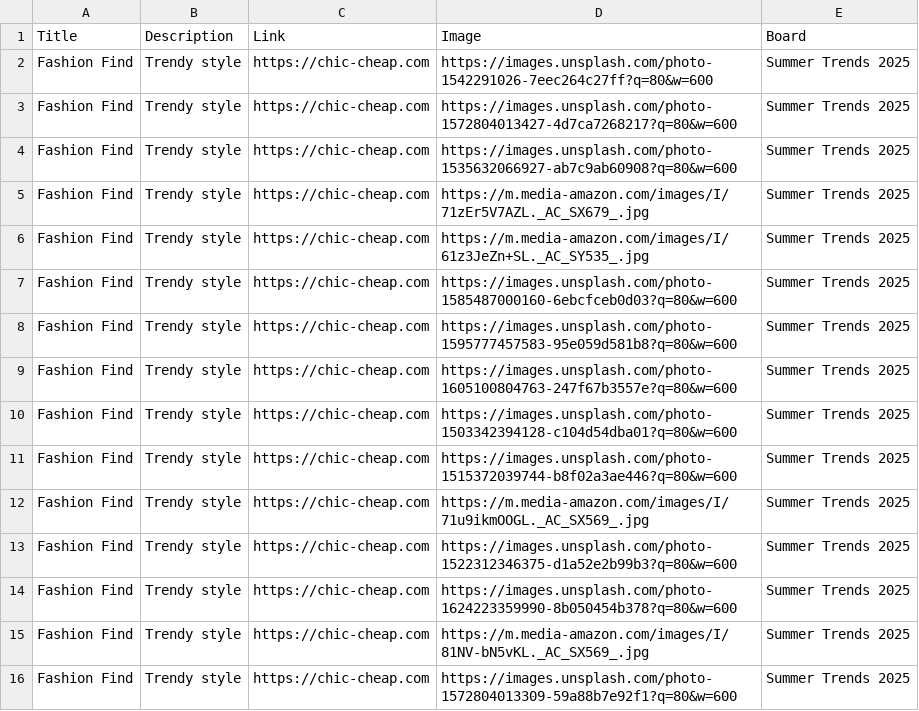
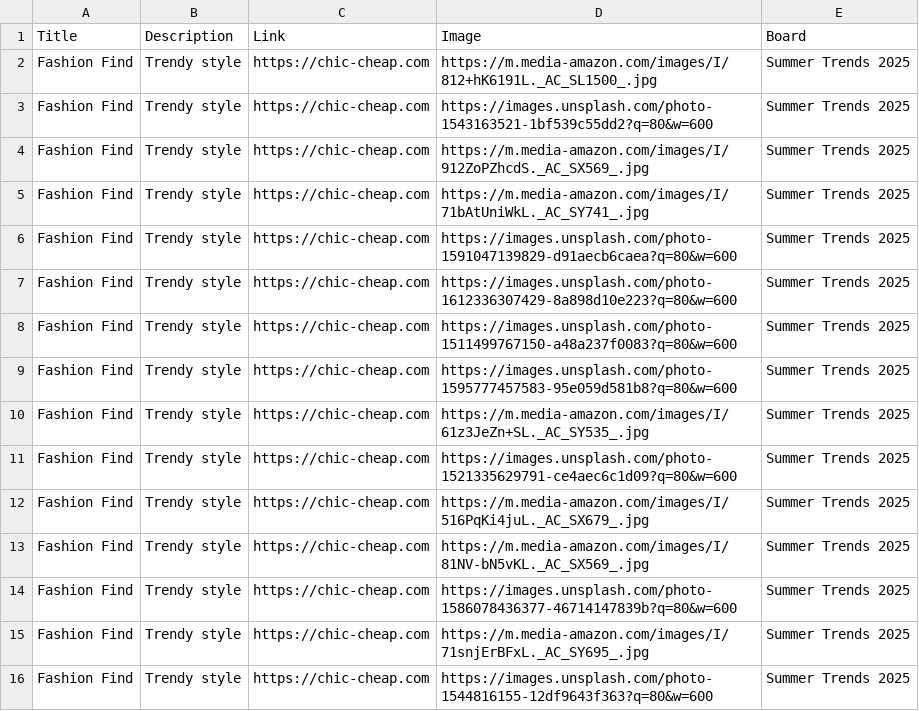
Before and after one commit to roccozoom/chic-cheap, a CSV file: pinterest_upload.csv, drawn as a sheet.

Commit message:
Daily Update: Data, XML & CSV

```diff
--- a/pinterest_upload.csv
+++ b/pinterest_upload.csv
@@ -1,16 +1,16 @@
 "Title","Description","Link","Image","Board"
-"Fashion Find","Trendy style","https://chic-cheap.com","https://images.unsplash.com/photo-1542291026-7eec264c27ff?q=80&w=600","Summer Trends 2025"
-"Fashion Find","Trendy style","https://chic-cheap.com","https://images.unsplash.com/photo-1572804013427-4d7ca7268217?q=80&w=600","Summer Trends 2025"
-"Fashion Find","Trendy style","https://chic-cheap.com","https://images.unsplash.com/photo-1535632066927-ab7c9ab60908?q=80&w=600","Summer Trends 2025"
-"Fashion Find","Trendy style","https://chic-cheap.com","https://m.media-amazon.com/images/I/71zEr5V7AZL._AC_SX679_.jpg","Summer Trends 2025"
+"Fashion Find","Trendy style","https://chic-cheap.com","https://m.media-amazon.com/images/I/812+hK6191L._AC_SL1500_.jpg","Summer Trends 2025"
+"Fashion Find","Trendy style","https://chic-cheap.com","https://images.unsplash.com/photo-1543163521-1bf539c55dd2?q=80&w=600","Summer Trends 2025"
+"Fashion Find","Trendy style","https://chic-cheap.com","https://m.media-amazon.com/images/I/912ZoPZhcdS._AC_SX569_.jpg","Summer Trends 2025"
+"Fashion Find","Trendy style","https://chic-cheap.com","https://m.media-amazon.com/images/I/71bAtUniWkL._AC_SY741_.jpg","Summer Trends 2025"
+"Fashion Find","Trendy style","https://chic-cheap.com","https://images.unsplash.com/photo-1591047139829-d91aecb6caea?q=80&w=600","Summer Trends 2025"
+"Fashion Find","Trendy style","https://chic-cheap.com","https://images.unsplash.com/photo-1612336307429-8a898d10e223?q=80&w=600","Summer Trends 2025"
+"Fashion Find","Trendy style","https://chic-cheap.com","https://images.unsplash.com/photo-1511499767150-a48a237f0083?q=80&w=600","Summer Trends 2025"
+"Fashion Find","Trendy style","https://chic-cheap.com","https://images.unsplash.com/photo-1595777457583-95e059d581b8?q=80&w=600","Summer Trends 2025"
 "Fashion Find","Trendy style","https://chic-cheap.com","https://m.media-amazon.com/images/I/61z3JeZn+SL._AC_SY535_.jpg","Summer Trends 2025"
-"Fashion Find","Trendy style","https://chic-cheap.com","https://images.unsplash.com/photo-1585487000160-6ebcfceb0d03?q=80&w=600","Summer Trends 2025"
-"Fashion Find","Trendy style","https://chic-cheap.com","https://images.unsplash.com/photo-1595777457583-95e059d581b8?q=80&w=600","Summer Trends 2025"
-"Fashion Find","Trendy style","https://chic-cheap.com","https://images.unsplash.com/photo-1605100804763-247f67b3557e?q=80&w=600","Summer Trends 2025"
-"Fashion Find","Trendy style","https://chic-cheap.com","https://images.unsplash.com/photo-1503342394128-c104d54dba01?q=80&w=600","Summer Trends 2025"
-"Fashion Find","Trendy style","https://chic-cheap.com","https://images.unsplash.com/photo-1515372039744-b8f02a3ae446?q=80&w=600","Summer Trends 2025"
-"Fashion Find","Trendy style","https://chic-cheap.com","https://m.media-amazon.com/images/I/71u9ikmOOGL._AC_SX569_.jpg","Summer Trends 2025"
-"Fashion Find","Trendy style","https://chic-cheap.com","https://images.unsplash.com/photo-1522312346375-d1a52e2b99b3?q=80&w=600","Summer Trends 2025"
-"Fashion Find","Trendy style","https://chic-cheap.com","https://images.unsplash.com/photo-1624223359990-8b050454b378?q=80&w=600","Summer Trends 2025"
+"Fashion Find","Trendy style","https://chic-cheap.com","https://images.unsplash.com/photo-1521335629791-ce4aec6c1d09?q=80&w=600","Summer Trends 2025"
+"Fashion Find","Trendy style","https://chic-cheap.com","https://m.media-amazon.com/images/I/516PqKi4juL._AC_SX679_.jpg","Summer Trends 2025"
 "Fashion Find","Trendy style","https://chic-cheap.com","https://m.media-amazon.com/images/I/81NV-bN5vKL._AC_SX569_.jpg","Summer Trends 2025"
-"Fashion Find","Trendy style","https://chic-cheap.com","https://images.unsplash.com/photo-1572804013309-59a88b7e92f1?q=80&w=600","Summer Trends 2025"
+"Fashion Find","Trendy style","https://chic-cheap.com","https://images.unsplash.com/photo-1586078436377-46714147839b?q=80&w=600","Summer Trends 2025"
+"Fashion Find","Trendy style","https://chic-cheap.com","https://m.media-amazon.com/images/I/71snjErBFxL._AC_SY695_.jpg","Summer Trends 2025"
+"Fashion Find","Trendy style","https://chic-cheap.com","https://images.unsplash.com/photo-1544816155-12df9643f363?q=80&w=600","Summer Trends 2025"
```
Also changed, not shown: 2 other files.
